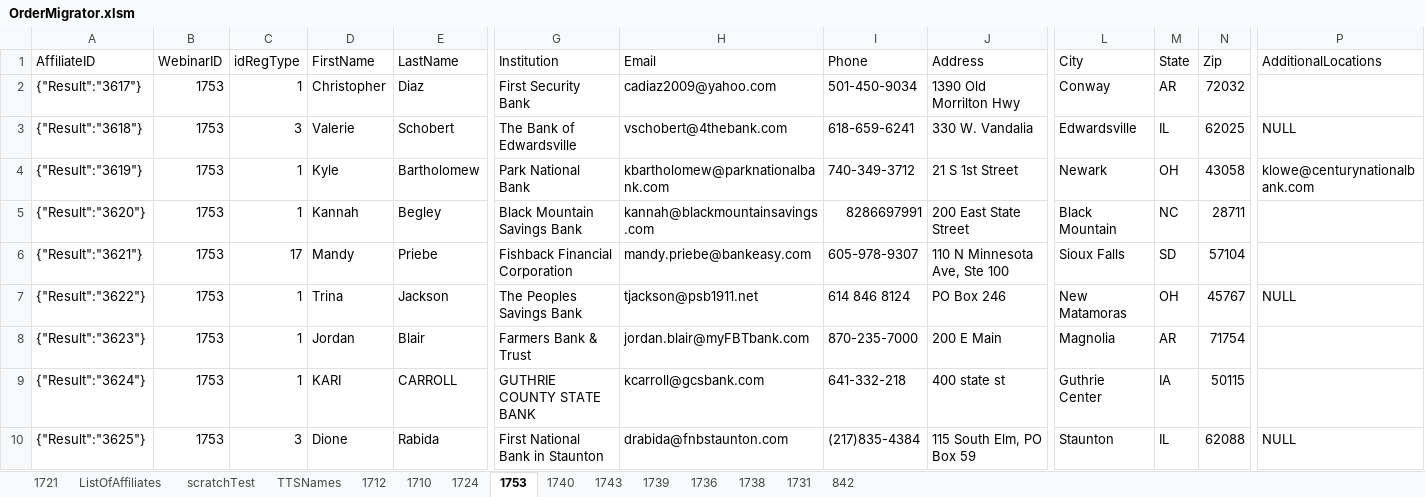
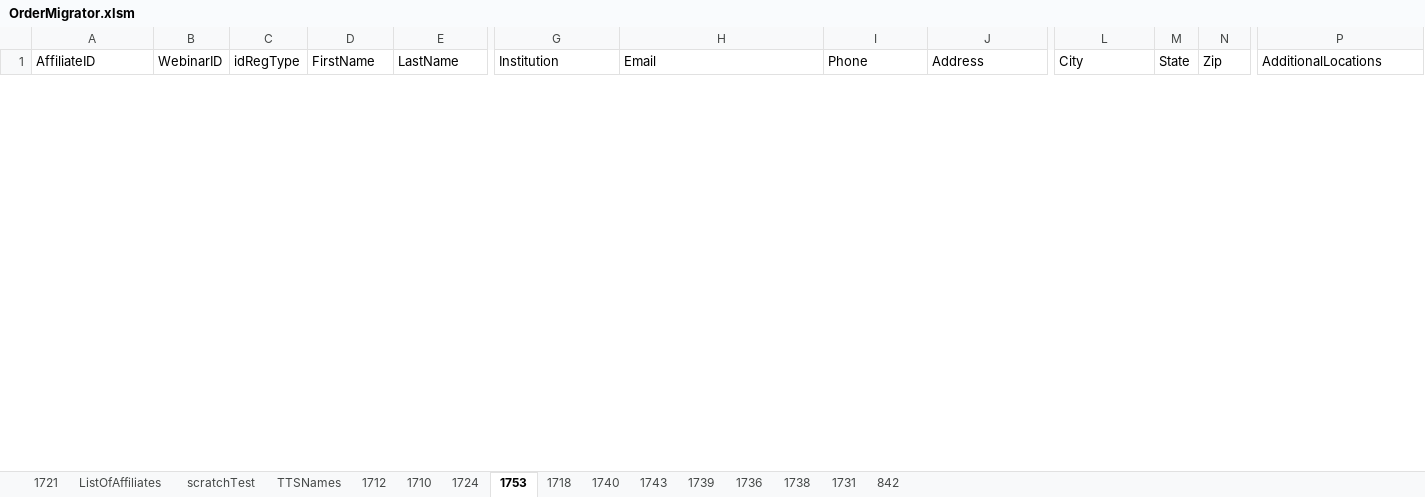
Before and after one commit to justSteve/bankwebinars, an Excel workbook: CUWebinars.Web/App_Data/Orders/OrderMigrator.xlsm, sheet 1753, drawn as a sheet; only a part is shown, gaps mark what is left out; values as stored, in another font and other column widths than the file's, no borders; removed rows and columns are numbered as before the commit, all else as after; rows hold the shown columns only; the diff covers the shown part only; the diff names each change by its address in the sheet, - before the commit and + after, or states it on an @@ line.

```diff
--- a/CUWebinars.Web/App_Data/Orders/OrderMigrator.xlsm (sheet 1753)
+++ b/CUWebinars.Web/App_Data/Orders/OrderMigrator.xlsm (sheet 1753)
+sheet tab: 1718
-row 2: {"Result":"3617"} | 1753 | 1 | Christopher | Diaz | First Security Bank | cadiaz2009@yahoo.com | 501-450-9034 | 1390 Old Morrilton Hwy | Conway | AR | 72032
-row 3: {"Result":"3618"} | 1753 | 3 | Valerie | Schobert | The Bank of Edwardsville | vschobert@4thebank.com | 618-659-6241 | 330 W. Vandalia | Edwardsville | IL | 62025 | NULL
-row 4: {"Result":"3619"} | 1753 | 1 | Kyle | Bartholomew | Park National Bank | kbartholomew@parknationalbank.com | 740-349-3712 | 21 S 1st Street | Newark | OH | 43058 | klowe@centurynationalbank.com
-row 5: {"Result":"3620"} | 1753 | 1 | Kannah | Begley | Black Mountain Savings Bank | kannah@blackmountainsavings.com | 8286697991 | 200 East State Street | Black Mountain | NC | 28711
-row 6: {"Result":"3621"} | 1753 | 17 | Mandy | Priebe | Fishback Financial Corporation | mandy.priebe@bankeasy.com | 605-978-9307 | 110 N Minnesota Ave, Ste 100 | Sioux Falls | SD | 57104
-row 7: {"Result":"3622"} | 1753 | 1 | Trina | Jackson | The Peoples Savings Bank | tjackson@psb1911.net | 614 846 8124 | PO Box 246 | New Matamoras | OH | 45767 | NULL
-row 8: {"Result":"3623"} | 1753 | 1 | Jordan | Blair | Farmers Bank & Trust | jordan.blair@myFBTbank.com | 870-235-7000 | 200 E Main | Magnolia | AR | 71754
-row 9: {"Result":"3624"} | 1753 | 1 | KARI | CARROLL | GUTHRIE COUNTY STATE BANK | kcarroll@gcsbank.com | 641-332-218 | 400 state st | Guthrie Center | IA | 50115
-row 10: {"Result":"3625"} | 1753 | 3 | Dione | Rabida | First National Bank in Staunton | drabida@fnbstaunton.com | (217)835-4384 | 115 South Elm, PO Box 59 | Staunton | IL | 62088 | NULL
```
Also changed, not shown: 1 added row and 14 removed rows elsewhere in this sheet, sheet 1743, 8 other files.
